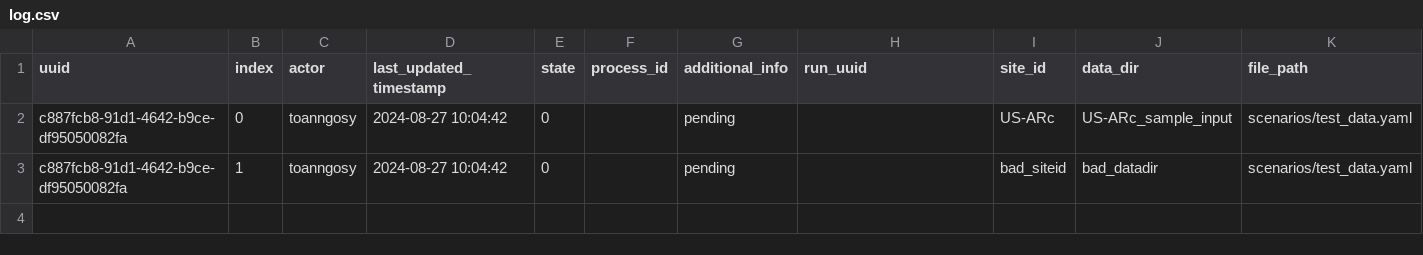
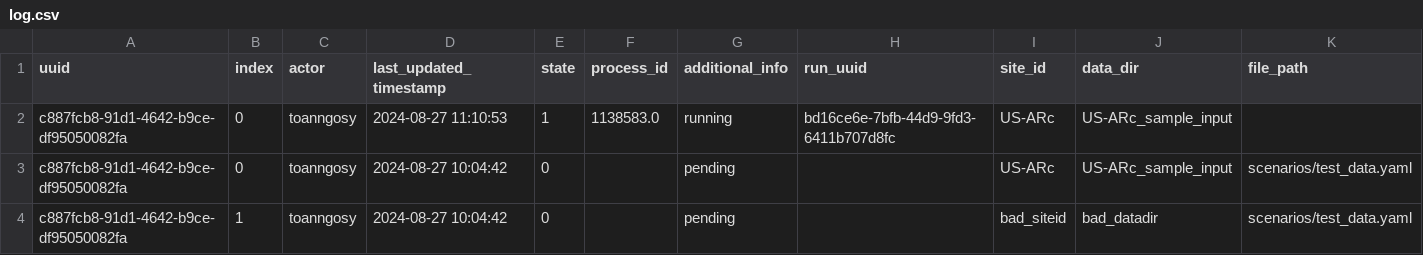
Before and after one commit to toanngosy/test_workflow, a CSV file: report/server/rocky/log.csv, drawn as a sheet; the diff names each change by its address in the sheet, - before the commit and + after, or states it on an @@ line.

Commit message:
switch to running for run uuid c887fcb8-91d1-4642-b9ce-df95050082fa-0 at rocky

```diff
--- a/report/server/rocky/log.csv
+++ b/report/server/rocky/log.csv
+row 2: c887fcb8-91d1-4642-b9ce-df95050082fa | 0 | toanngosy | 2024-08-27 11:10:53 | 1 | 1138583.0 | running | bd16ce6e-7bfb-44d9-9fd3-6411b707d8fc | US-ARc | US-ARc_sample_input
```
